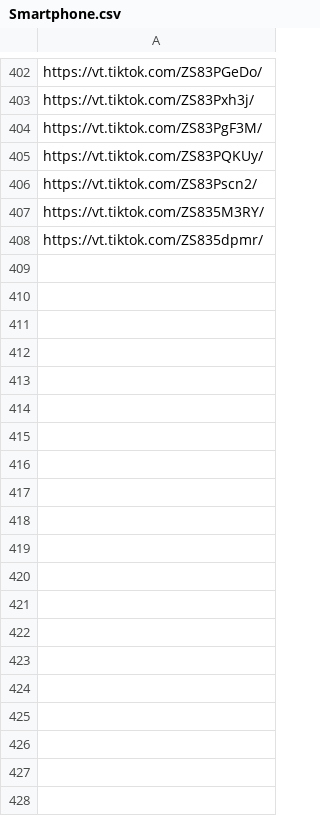
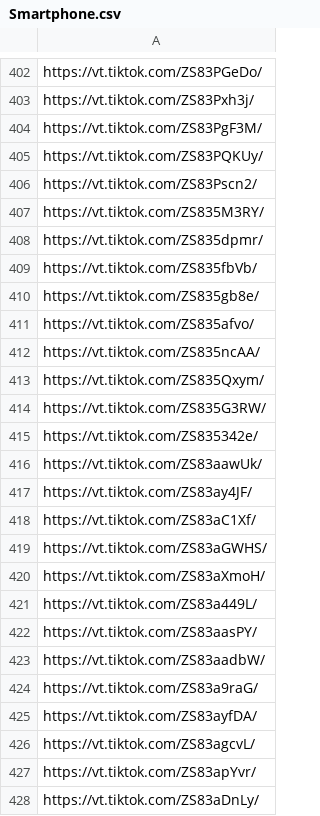
Before and after one commit to alfianpr/tiktokshop-scraper, a CSV file: url/Smartphone.csv, drawn as a sheet; only a part is shown, gaps mark what is left out; the diff covers the shown part only; the diff names each change by its address in the sheet, - before the commit and + after, or states it on an @@ line.

```diff
--- a/url/Smartphone.csv
+++ b/url/Smartphone.csv
+row 409: https://vt.tiktok.com/ZS835fbVb/
+row 410: https://vt.tiktok.com/ZS835gb8e/
+row 411: https://vt.tiktok.com/ZS835afvo/
+row 412: https://vt.tiktok.com/ZS835ncAA/
+row 413: https://vt.tiktok.com/ZS835Qxym/
+row 414: https://vt.tiktok.com/ZS835G3RW/
+row 415: https://vt.tiktok.com/ZS835342e/
+row 416: https://vt.tiktok.com/ZS83aawUk/
+row 417: https://vt.tiktok.com/ZS83ay4JF/
+row 418: https://vt.tiktok.com/ZS83aC1Xf/
+row 419: https://vt.tiktok.com/ZS83aGWHS/
+row 420: https://vt.tiktok.com/ZS83aXmoH/
+row 421: https://vt.tiktok.com/ZS83a449L/
+row 422: https://vt.tiktok.com/ZS83aasPY/
+row 423: https://vt.tiktok.com/ZS83aadbW/
+row 424: https://vt.tiktok.com/ZS83a9raG/
+row 425: https://vt.tiktok.com/ZS83ayfDA/
+row 426: https://vt.tiktok.com/ZS83agcvL/
+row 427: https://vt.tiktok.com/ZS83apYvr/
+row 428: https://vt.tiktok.com/ZS83aDnLy/
```
Also changed, not shown: 24 added rows elsewhere in this file, 3 other files.
